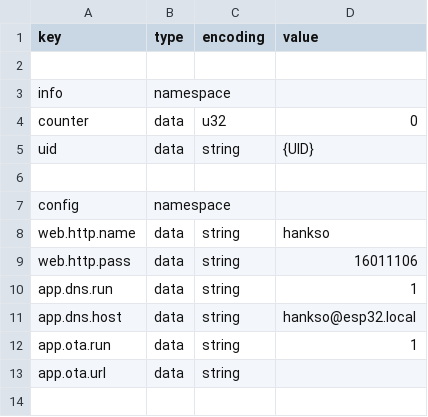
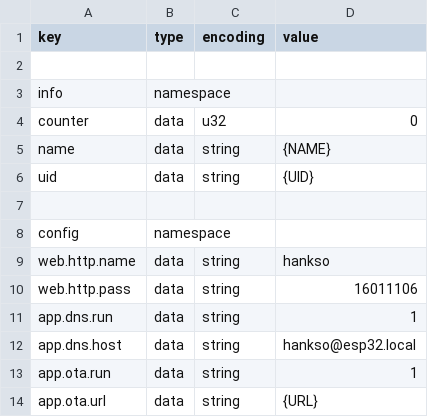
Before and after one commit to hankso/esp32, a CSV file: get-started/nvs_flash.csv, drawn as a sheet.

```diff
--- a/get-started/nvs_flash.csv
+++ b/get-started/nvs_flash.csv
@@ -4,2 +4,3 @@ info,           namespace,
 counter,        data,       u32,        0
+name,           data,       string,     {NAME}
 uid,            data,       string,     {UID}
@@ -12,2 +13,2 @@ app.dns.host,   data,       string,     hankso@esp32.local
 app.ota.run,    data,       string,     1
-app.ota.url,    data,       string,
+app.ota.url,    data,       string,     {URL}
```
Also changed, not shown: get-started/partitions.csv, 15 other files.
